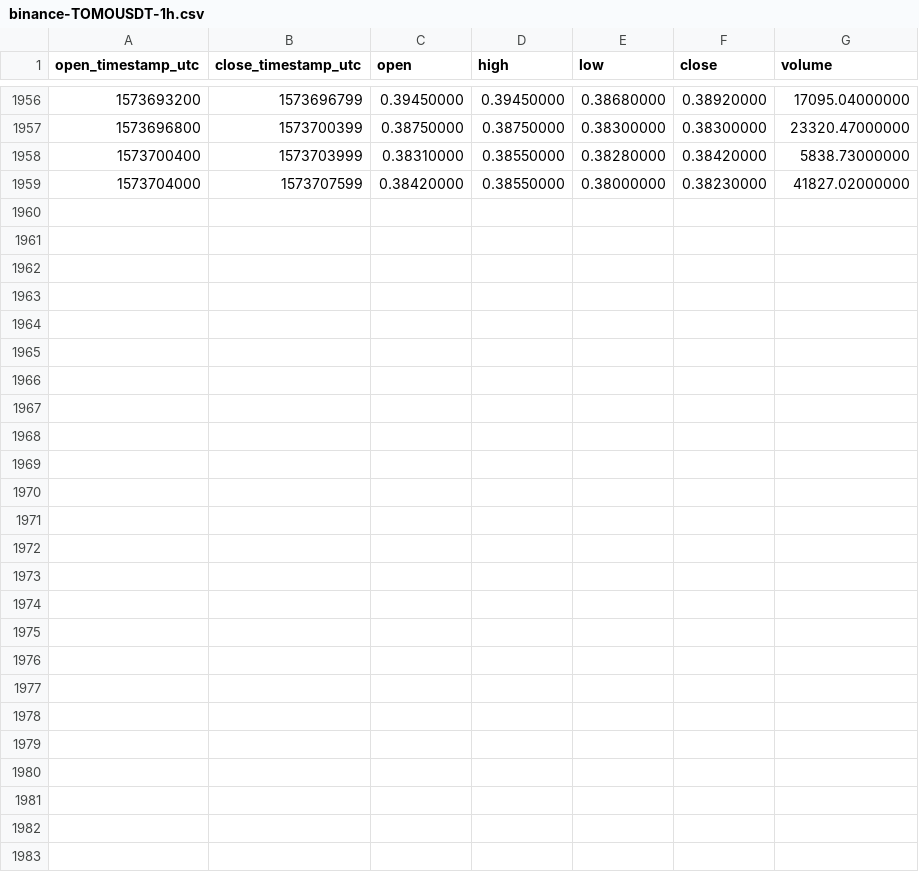
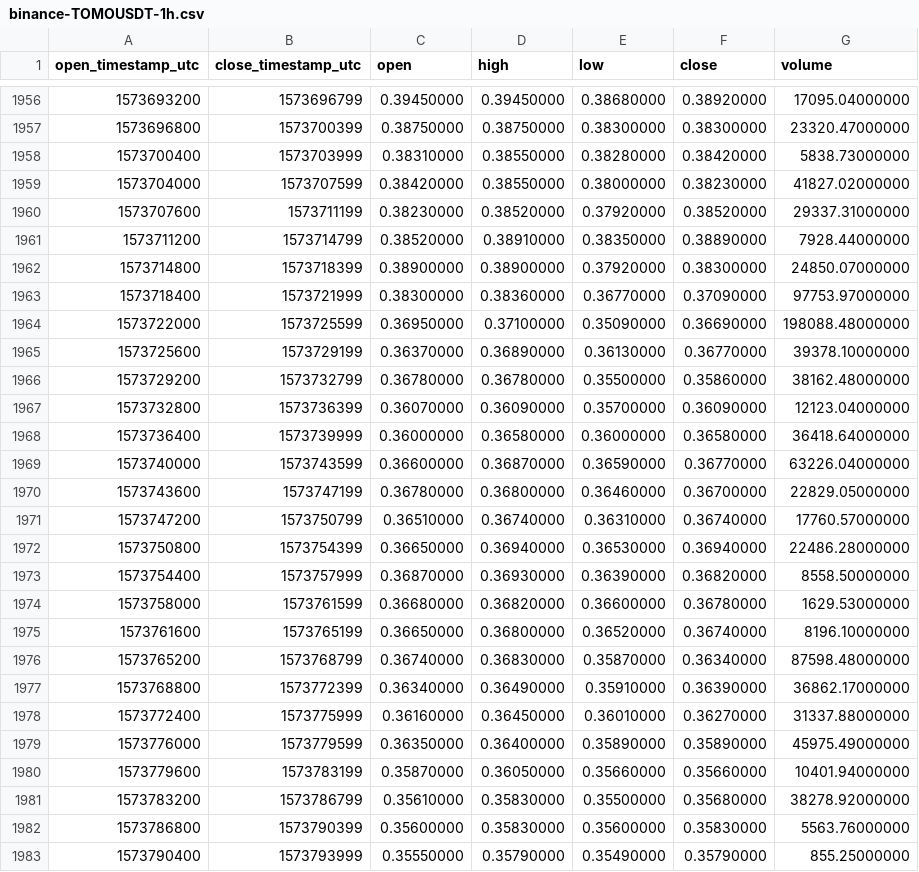
Before and after one commit to cryptobigbro/binance-TOMOUSDT, a CSV file: binance-TOMOUSDT-1h.csv, drawn as a sheet; only a part is shown, gaps mark what is left out.

Commit message:
Update OHLCV data.

```diff
--- a/binance-TOMOUSDT-1h.csv
+++ b/binance-TOMOUSDT-1h.csv
@@ -1959 +1959,25 @@ open_timestamp_utc,close_timestamp_utc,open,high,low,close,volume
 1573704000,1573707599,0.38420000,0.38550000,0.38000000,0.38230000,41827.02000000
+1573707600,1573711199,0.38230000,0.38520000,0.37920000,0.38520000,29337.31000000
+1573711200,1573714799,0.38520000,0.38910000,0.38350000,0.38890000,7928.44000000
+1573714800,1573718399,0.38900000,0.38900000,0.37920000,0.38300000,24850.07000000
+1573718400,1573721999,0.38300000,0.38360000,0.36770000,0.37090000,97753.97000000
+1573722000,1573725599,0.36950000,0.37100000,0.35090000,0.36690000,198088.48000000
+1573725600,1573729199,0.36370000,0.36890000,0.36130000,0.36770000,39378.10000000
+1573729200,1573732799,0.36780000,0.36780000,0.35500000,0.35860000,38162.48000000
+1573732800,1573736399,0.36070000,0.36090000,0.35700000,0.36090000,12123.04000000
+1573736400,1573739999,0.36000000,0.36580000,0.36000000,0.36580000,36418.64000000
+1573740000,1573743599,0.36600000,0.36870000,0.36590000,0.36770000,63226.04000000
+1573743600,1573747199,0.36780000,0.36800000,0.36460000,0.36700000,22829.05000000
+1573747200,1573750799,0.36510000,0.36740000,0.36310000,0.36740000,17760.57000000
+1573750800,1573754399,0.36650000,0.36940000,0.36530000,0.36940000,22486.28000000
+1573754400,1573757999,0.36870000,0.36930000,0.36390000,0.36820000,8558.50000000
+1573758000,1573761599,0.36680000,0.36820000,0.36600000,0.36780000,1629.53000000
+1573761600,1573765199,0.36650000,0.36800000,0.36520000,0.36740000,8196.10000000
+1573765200,1573768799,0.36740000,0.36830000,0.35870000,0.36340000,87598.48000000
+1573768800,1573772399,0.36340000,0.36490000,0.35910000,0.36390000,36862.17000000
+1573772400,1573775999,0.36160000,0.36450000,0.36010000,0.36270000,31337.88000000
+1573776000,1573779599,0.36350000,0.36400000,0.35890000,0.35890000,45975.49000000
+1573779600,1573783199,0.35870000,0.36050000,0.35660000,0.35660000,10401.94000000
+1573783200,1573786799,0.35610000,0.35830000,0.35500000,0.35680000,38278.92000000
+1573786800,1573790399,0.35600000,0.35830000,0.35600000,0.35830000,5563.76000000
+1573790400,1573793999,0.35550000,0.35790000,0.35490000,0.35790000,855.25000000
```
Also changed, not shown: binance-TOMOUSDT-1d.csv.
